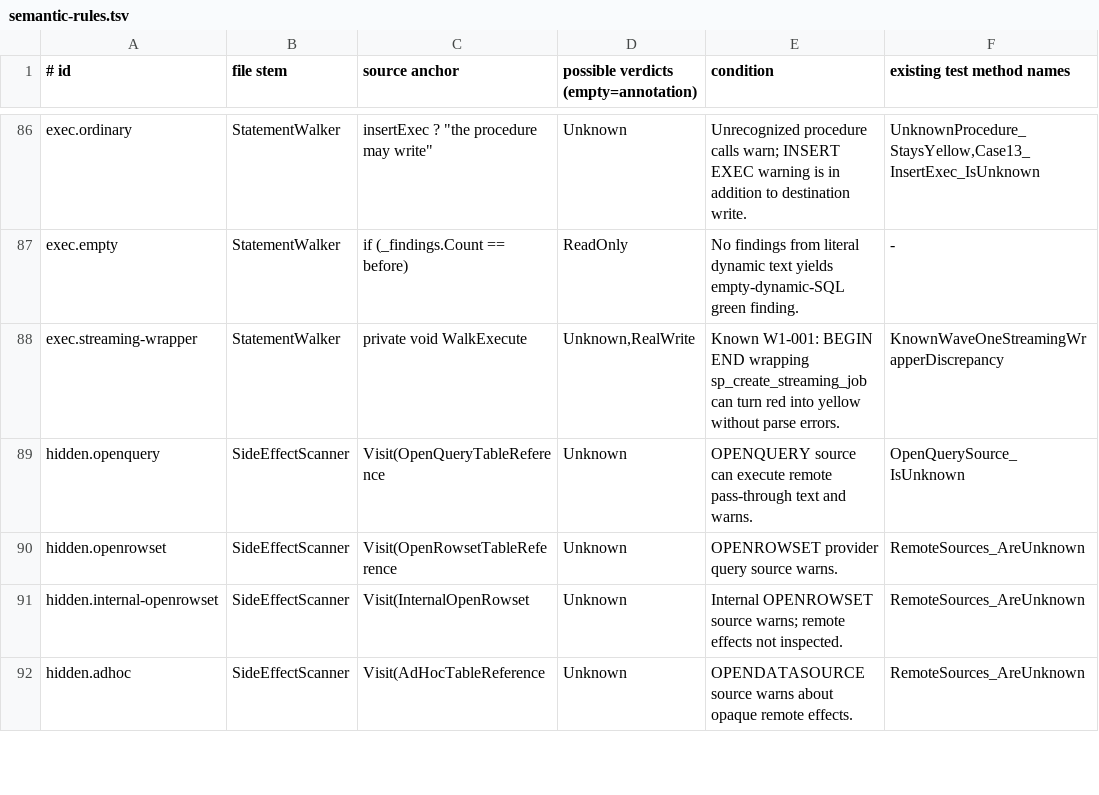
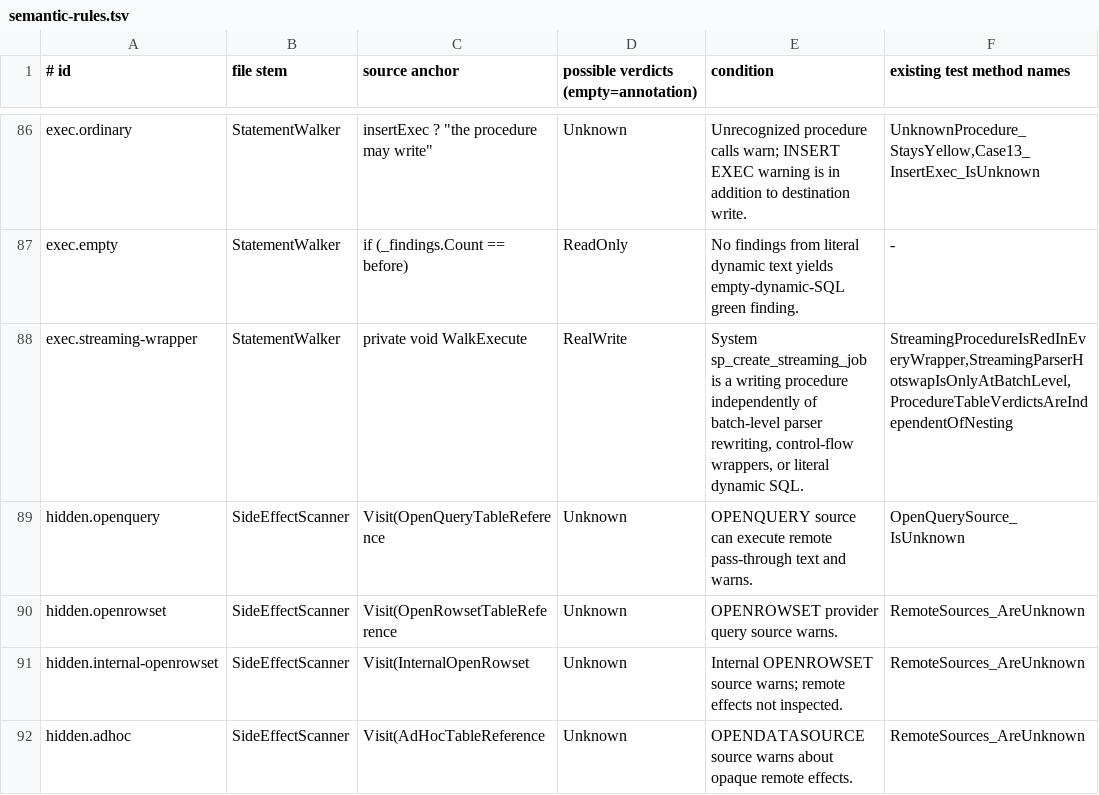
Before and after one commit to nagy-ag/SQL-Safety-Guard, a TSV file: docs/verification/semantic-rules.tsv, drawn as a sheet; only a part is shown, gaps mark what is left out.

```diff
--- a/docs/verification/semantic-rules.tsv
+++ b/docs/verification/semantic-rules.tsv
@@ -87,3 +87,3 @@ exec.ordinary	StatementWalker	insertExec ? "the procedure may write"	Unknown	Unr
 exec.empty	StatementWalker	if (_findings.Count == before)	ReadOnly	No findings from literal dynamic text yields empty-dynamic-SQL green finding.	-
-exec.streaming-wrapper	StatementWalker	private void WalkExecute	Unknown,RealWrite	Known W1-001: BEGIN END wrapping sp_create_streaming_job can turn red into yellow without parse errors.	KnownWaveOneStreamingWrapperDiscrepancy
+exec.streaming-wrapper	StatementWalker	private void WalkExecute	RealWrite	System sp_create_streaming_job is a writing procedure independently of batch-level parser rewriting, control-flow wrappers, or literal dynamic SQL.	StreamingProcedureIsRedInEveryWrapper,StreamingParserHotswapIsOnlyAtBatchLevel,ProcedureTableVerdictsAreIndependentOfNesting
 hidden.openquery	SideEffectScanner	Visit(OpenQueryTableReference	Unknown	OPENQUERY source can execute remote pass-through text and warns.	OpenQuerySource_IsUnknown
```
Also changed, not shown: 6 other files.
